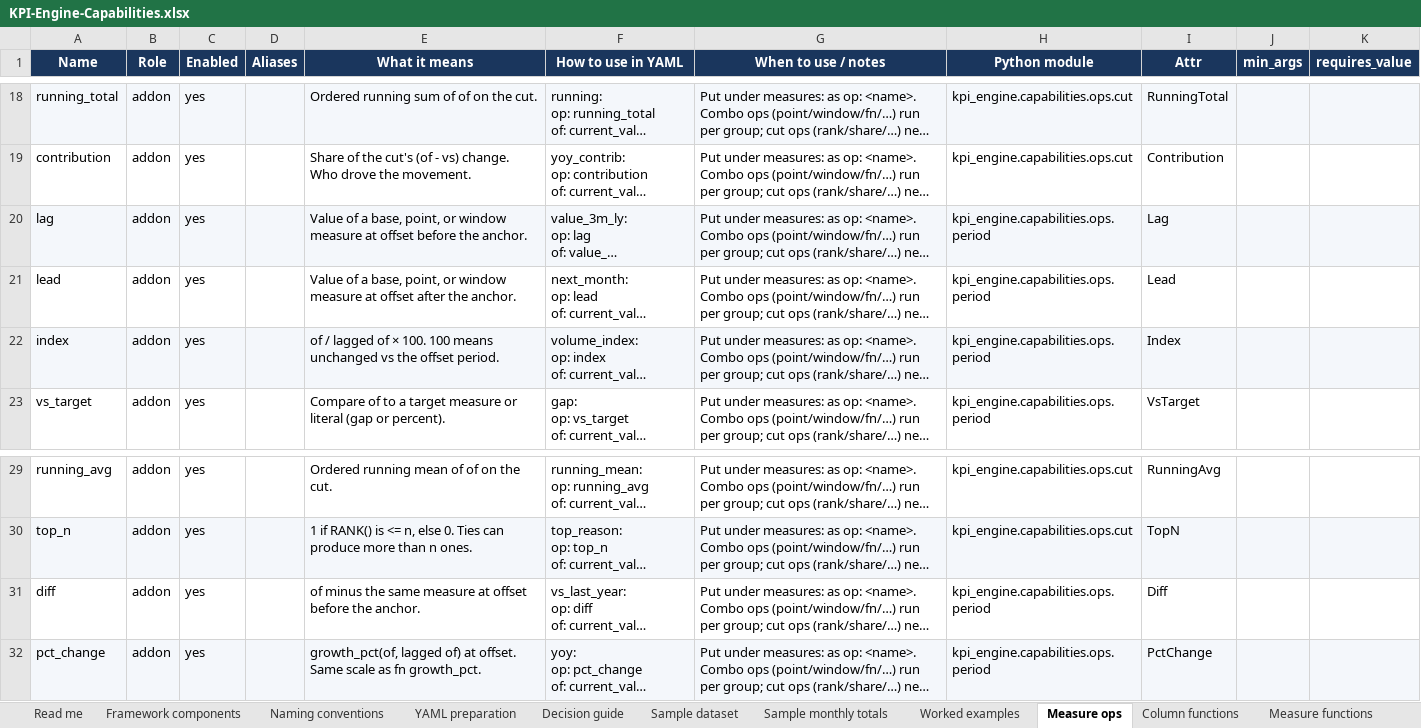
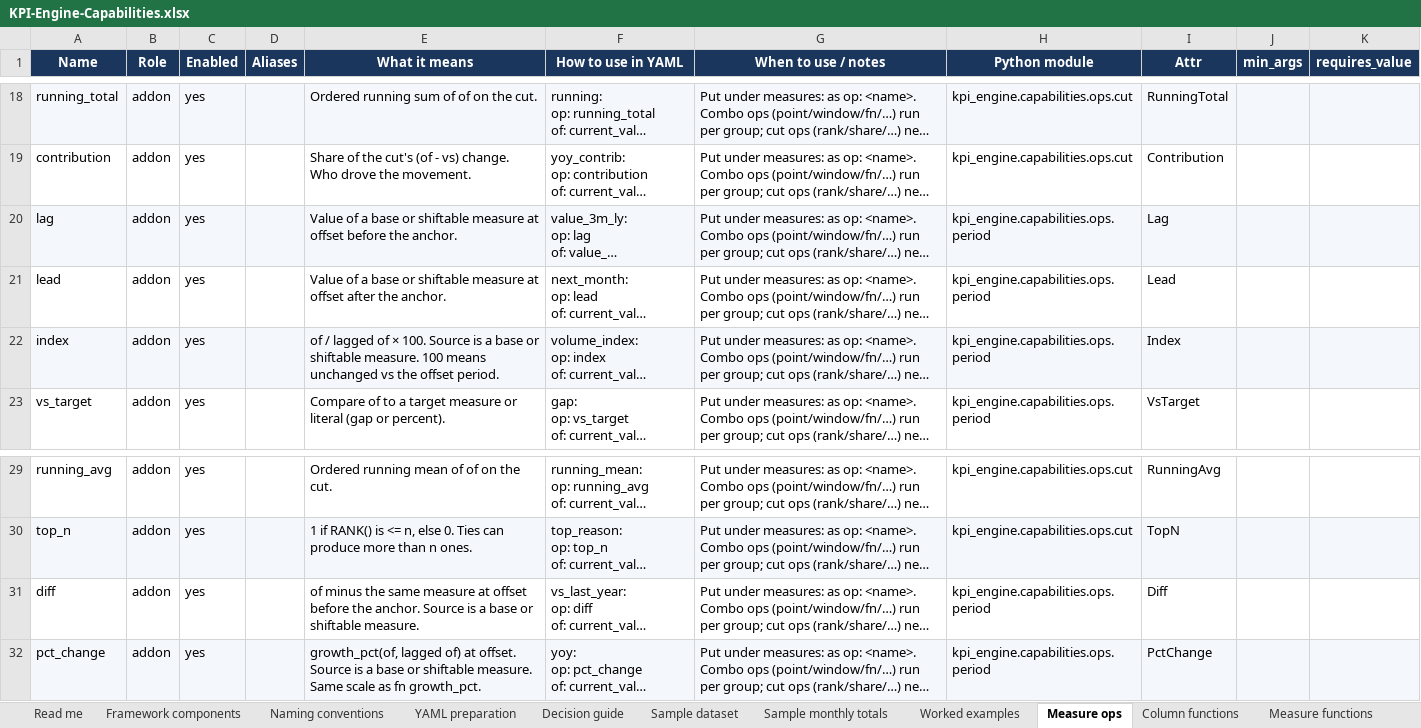
Before and after one commit to vinayakmore4599/KPI, an Excel workbook: docs/KPI-Engine-Capabilities.xlsx, sheet Measure ops, drawn as a sheet; only a part is shown, gaps mark what is left out; long unchanged cells end in …; values as stored, in another font and other column widths than the file's, no borders; table styles not drawn; the diff names each change by its address in the sheet, - before the commit and + after, or states it on an @@ line.

```diff
--- a/docs/KPI-Engine-Capabilities.xlsx (sheet Measure ops)
+++ b/docs/KPI-Engine-Capabilities.xlsx (sheet Measure ops)
-E20 (What it means): …of a base, point, or window measure at…
+E20 (What it means): …of a base or shiftable measure at…
-E21 (What it means): …of a base, point, or window measure at…
+E21 (What it means): …of a base or shiftable measure at…
-E22 (What it means): …× 100. 100 means…
+E22 (What it means): …× 100. Source is a base or shiftable measure. 100 means…
-E31 (What it means): …the anchor.
+E31 (What it means): …the anchor. Source is a base or shiftable measure.
-E32 (What it means): …at offset. Same scale…
+E32 (What it means): …at offset. Source is a base or shiftable measure. Same scale…
```
Also changed, not shown: sheet YAML preparation, sheet All operations, 19 other files.
